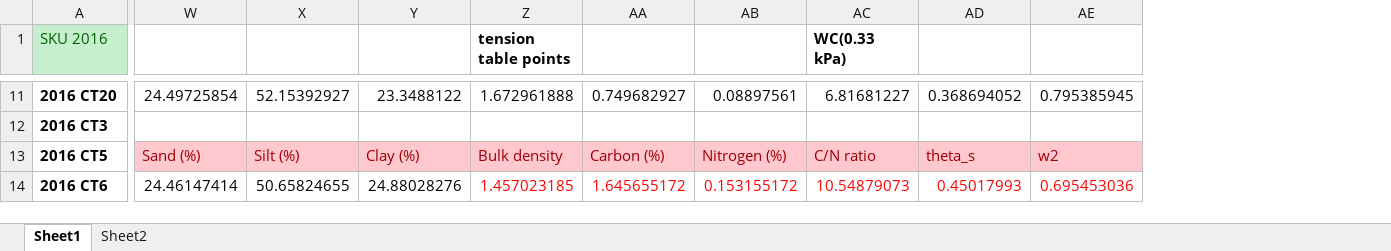
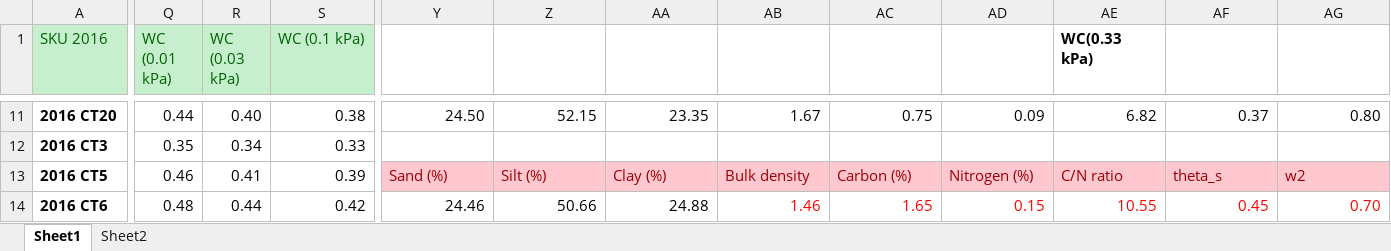
Before and after one commit to mp926/Norway-version-control, an Excel workbook: HYDRUS output and Cluster Analysis/Soil properties grouped by cluster.xlsx, sheet Sheet1, drawn as a sheet; only a part is shown, gaps mark what is left out; values as stored, in another font and other column widths than the file's, no borders; addresses are those after the commit; the diff covers the shown part only; the diff names each change by its address in the sheet, - before the commit and + after, or states it on an @@ line.

```diff
--- a/HYDRUS output and Cluster Analysis/Soil properties grouped by cluster.xlsx (sheet Sheet1)
+++ b/HYDRUS output and Cluster Analysis/Soil properties grouped by cluster.xlsx (sheet Sheet1)
+column Q (WC (0.01 kPa)), rows 11-14: 0.44 | 0.35 | 0.46 | 0.48
+column R (WC (0.03 kPa)), rows 11-14: 0.40 | 0.34 | 0.41 | 0.44
+column S (WC (0.1 kPa)), rows 11-14: 0.38 | 0.33 | 0.39 | 0.42
-AB1: tension table points
+AB1: (empty)
-Y11: 24.49725854
+Y11: 24.50
-Z11: 52.15392927
+Z11: 52.15
-AA11: 23.3488122
+AA11: 23.35
-AB11: 1.672961888
+AB11: 1.67
-AC11: 0.749682927
+AC11: 0.75
-AD11: 0.08897561
+AD11: 0.09
-AE11 (WC(0.33 kPa)): 6.81681227
+AE11 (WC(0.33 kPa)): 6.82
-AF11: 0.368694052
+AF11: 0.37
-AG11: 0.795385945
+AG11: 0.80
-Y14: 24.46147414
+Y14: 24.46
-Z14: 50.65824655
+Z14: 50.66
-AA14: 24.88028276
+AA14: 24.88
-AB14: 1.457023185
+AB14: 1.46
-AC14: 1.645655172
+AC14: 1.65
-AD14: 0.153155172
+AD14: 0.15
-AE14 (WC(0.33 kPa)): 10.54879073
+AE14 (WC(0.33 kPa)): 10.55
-AF14: 0.45017993
+AF14: 0.45
-AG14: 0.695453036
+AG14: 0.70
```
Also changed, not shown: 1 removed column, 199 edited cells and cell formats elsewhere in this sheet, formulas that keep their value, 4 other files.
